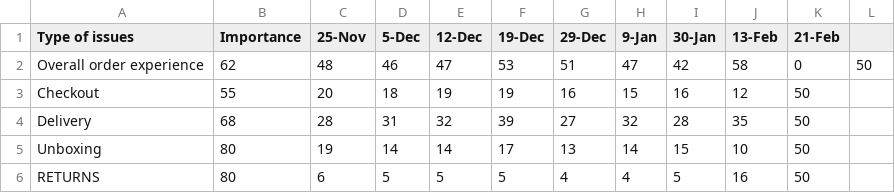
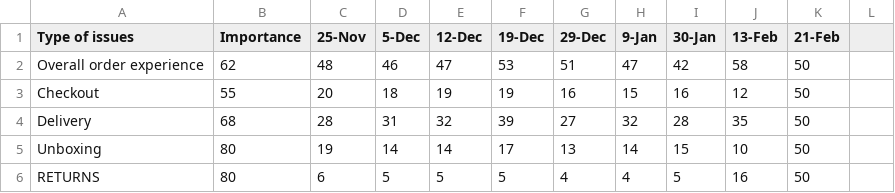
Before and after one commit to ayaya459/live_sparkline, a CSV file: live-sparkline.csv, drawn as a sheet.

Commit message:
remove zero

```diff
--- a/live-sparkline.csv
+++ b/live-sparkline.csv
@@ -1,3 +1,3 @@
 Type of issues,Importance,25-Nov,5-Dec,12-Dec,19-Dec,29-Dec,9-Jan,30-Jan,13-Feb,21-Feb
-Overall order experience,62,48,46,47,53,51,47,42,58,0,50
+Overall order experience,62,48,46,47,53,51,47,42,58,50
 Checkout,55,20,18,19,19,16,15,16,12,50
```
